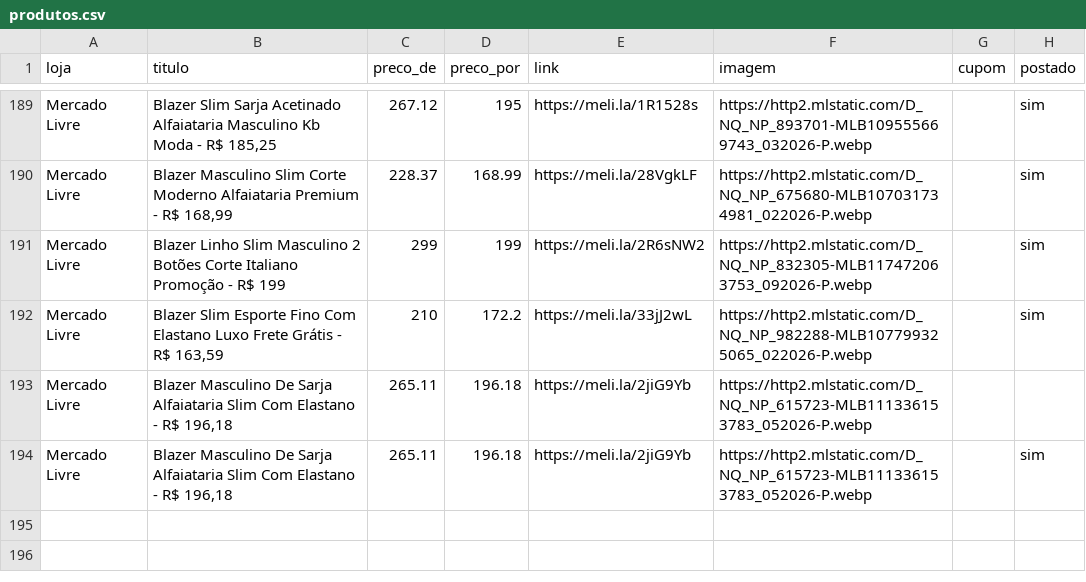
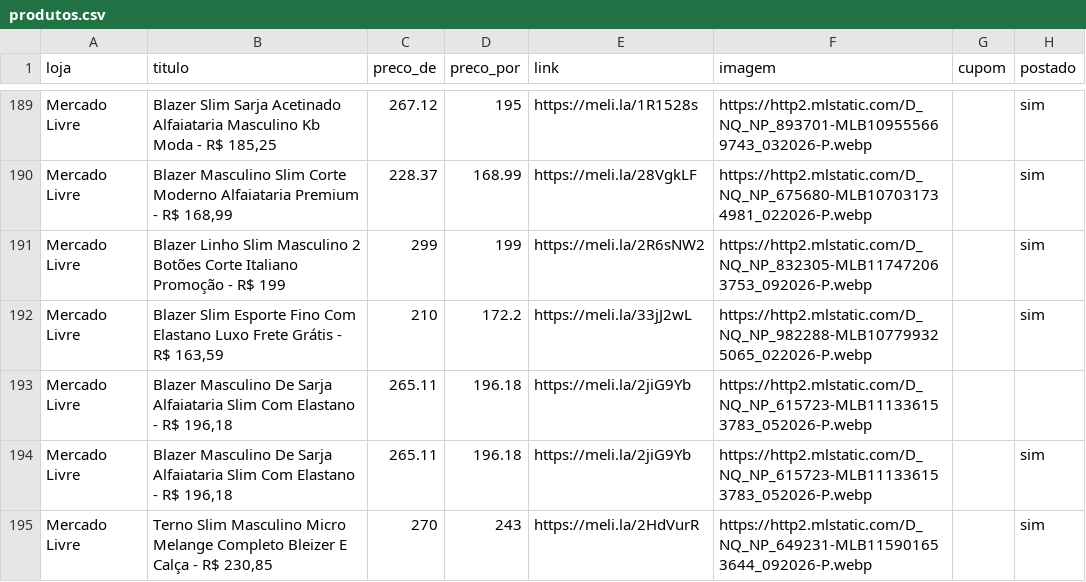
Before and after one commit to sidneifs/promo, a CSV file: produtos.csv, drawn as a sheet; only a part is shown, gaps mark what is left out; the diff names each change by its address in the sheet, - before the commit and + after, or states it on an @@ line.

Commit message:
atualiza produtos 2026-11-11 04:49

```diff
--- a/produtos.csv
+++ b/produtos.csv
+row 195: Mercado Livre | Terno Slim Masculino Micro Melange Completo Bleizer E Calça - R$ 230,85 | 270 | 243 | https://meli.la/2HdVurR | https://http2.mlstatic.com/D_NQ_NP_649231-MLB115901653644_092026-P.webp |  | sim
```
